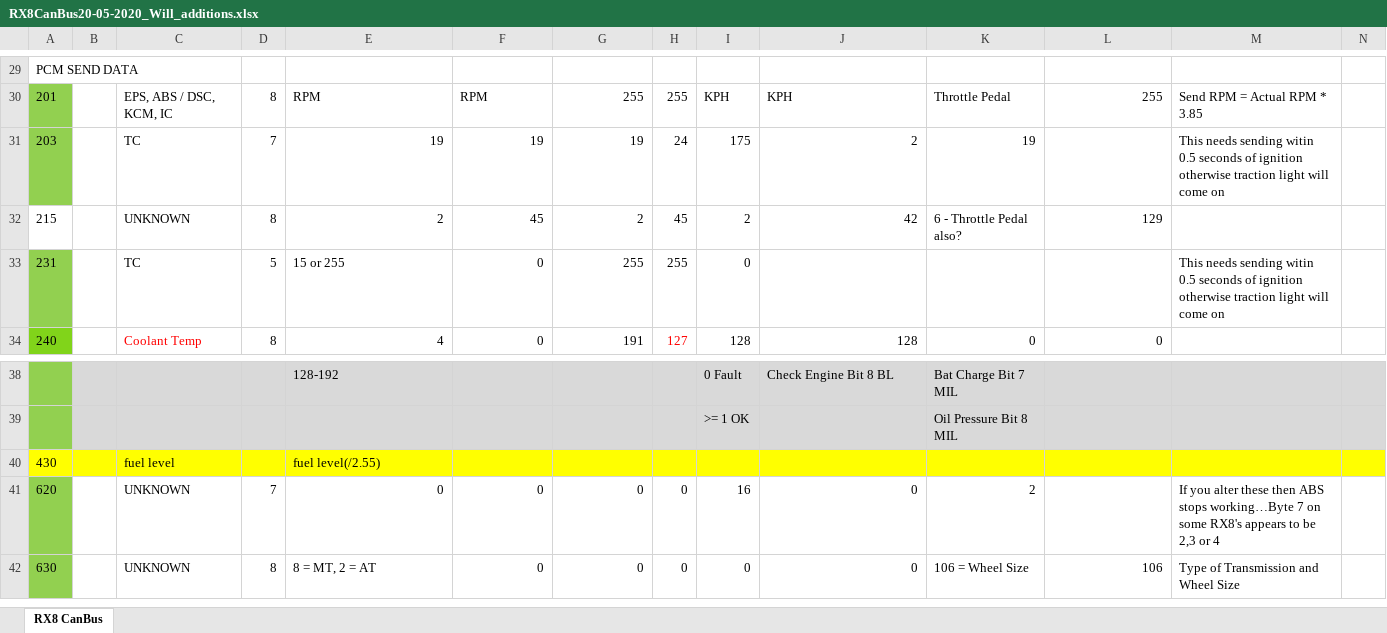
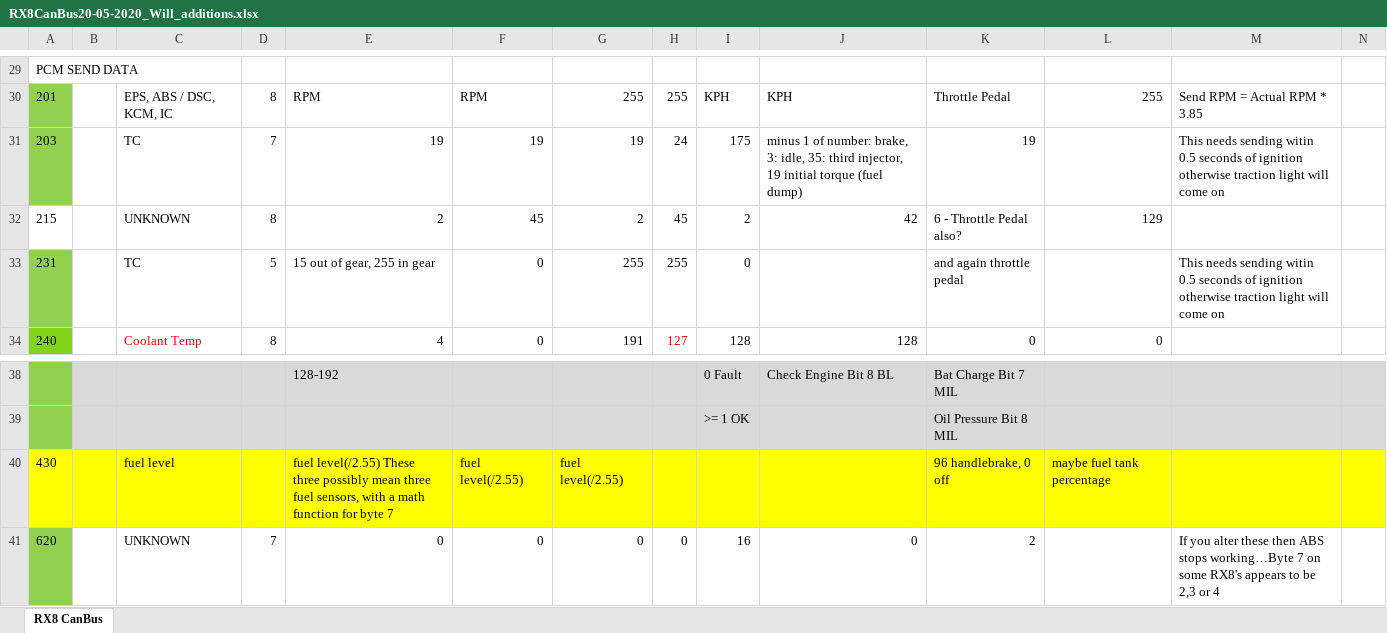
Before and after one commit to willdavis576/MazdaRX8TelemetryScreen, an Excel workbook: RX8CanBus20-05-2020_Will_additions.xlsx, sheet RX8 CanBus, drawn as a sheet; only a part is shown, gaps mark what is left out; the shorter side is filled out with more unchanged rows; values as stored, in another font and other column widths than the file's, no borders; removed rows and columns are numbered as before the commit, all else as after; rows hold the shown columns only; the diff names each change by its address in the sheet, - before the commit and + after, or states it on an @@ line.

```diff
--- a/RX8CanBus20-05-2020_Will_additions.xlsx (sheet RX8 CanBus)
+++ b/RX8CanBus20-05-2020_Will_additions.xlsx (sheet RX8 CanBus)
-J31: 2
+J31: minus 1 of number: brake, 3: idle, 35: third injector, 19 initial torque (fuel dump)
-E33: 15 or 255
+E33: 15 out of gear, 255 in gear
-K33: (empty)
+K33: and again throttle pedal
-row 40: 430 |  | fuel level |  | fuel level(/2.55)
+row 40: 430 |  | fuel level |  | fuel level(/2.55) These three possibly mean three fuel sensors, with a math function for byte 7 | fuel level(/2.55) | fuel level(/2.55) |  |  |  | 96 handlebrake, 0 off | maybe fuel tank percentage
```
Also changed, not shown: 2 other files.
